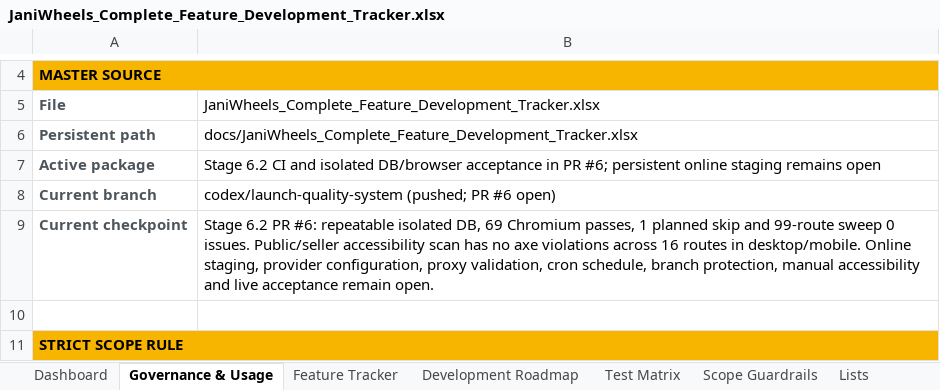
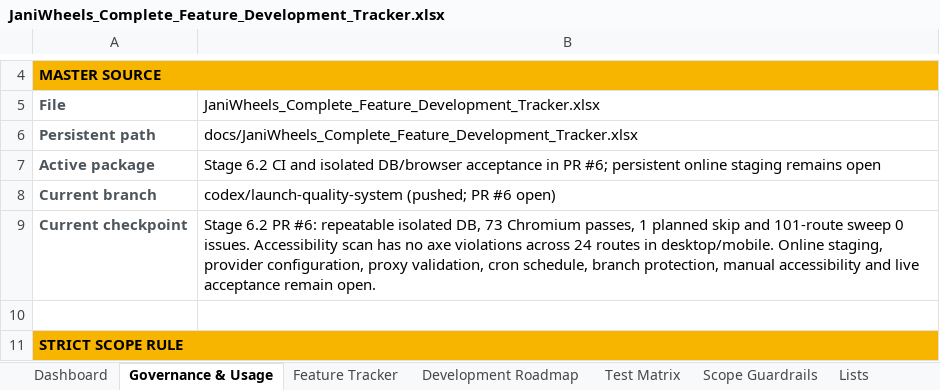
Before and after one commit to Tech-Orbit-Systems/JaniWheels, an Excel workbook: docs/JaniWheels_Complete_Feature_Development_Tracker.xlsx, sheet Governance & Usage, drawn as a sheet; only a part is shown, gaps mark what is left out; values as stored, in another font and other column widths than the file's, no borders; the diff names each change by its address in the sheet, - before the commit and + after, or states it on an @@ line.

Commit message:
Audit dealer and admin accessibility

```diff
--- a/docs/JaniWheels_Complete_Feature_Development_Tracker.xlsx (sheet Governance & Usage)
+++ b/docs/JaniWheels_Complete_Feature_Development_Tracker.xlsx (sheet Governance & Usage)
-B9: …isolated DB, 69 Chromium passes, 1 planned skip and 99-route sweep 0 issues. Public/seller accessibility scan has no axe violations across 16 routes in…
+B9: …isolated DB, 73 Chromium passes, 1 planned skip and 101-route sweep 0 issues. Accessibility scan has no axe violations across 24 routes in…
```
Also changed, not shown: sheet Feature Tracker, sheet Test Matrix, sheet Dashboard, charts or pictures, 12 other files.
